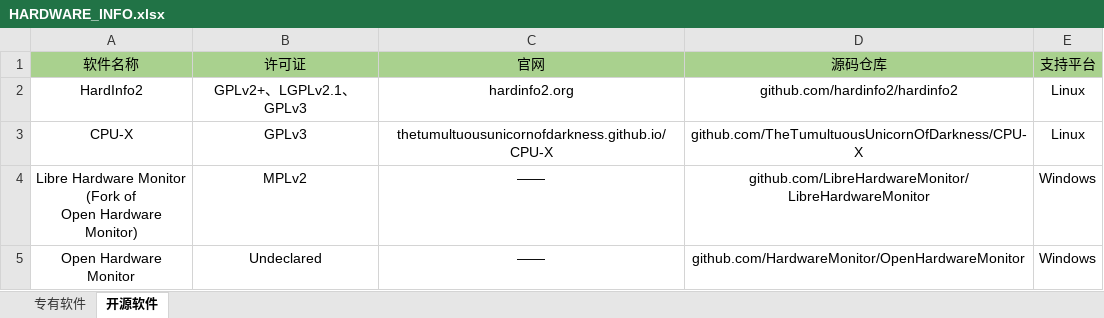
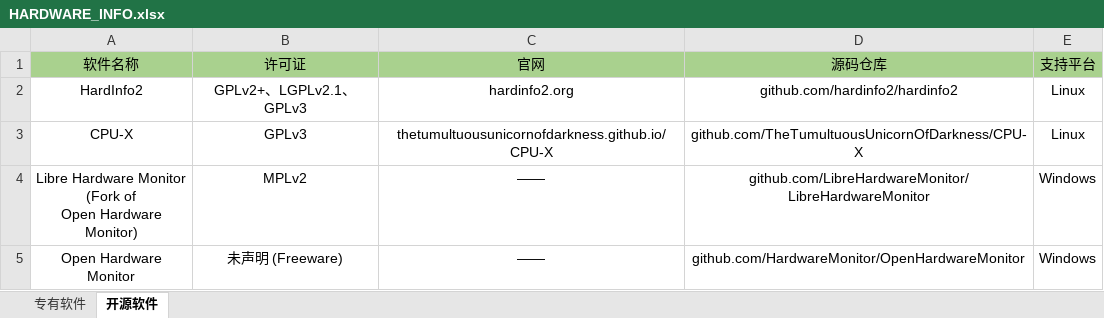
Before and after one commit to org-220623/software-list, an Excel workbook: SRC/HARDWARE_INFO.xlsx, sheet 开源软件, drawn as a sheet; values as stored, in another font and other column widths than the file's, no borders; the diff names each change by its address in the sheet, - before the commit and + after, or states it on an @@ line.

Commit message:
Update HARDWARE_INFO.xlsx

```diff
--- a/SRC/HARDWARE_INFO.xlsx (sheet 开源软件)
+++ b/SRC/HARDWARE_INFO.xlsx (sheet 开源软件)
-B5 (许可证): Undeclared
+B5 (许可证): 未声明 (Freeware)
```
